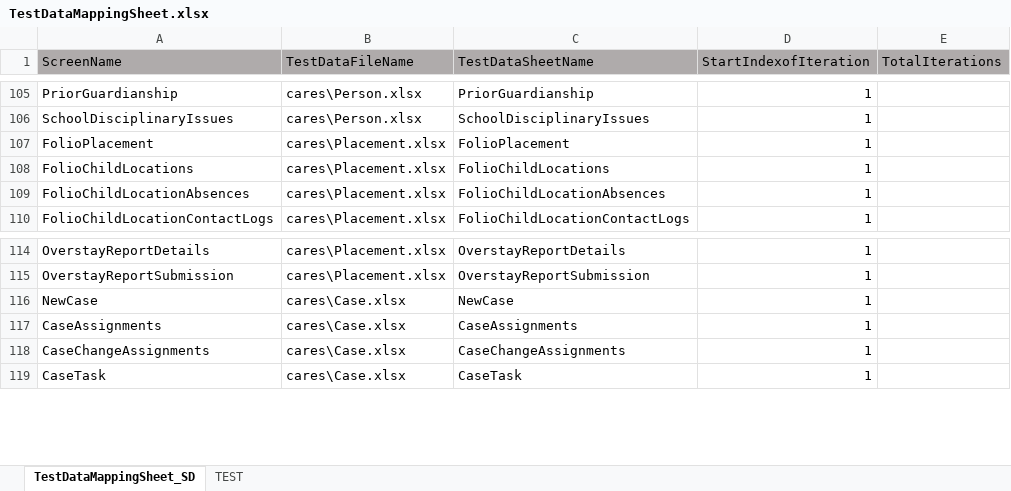
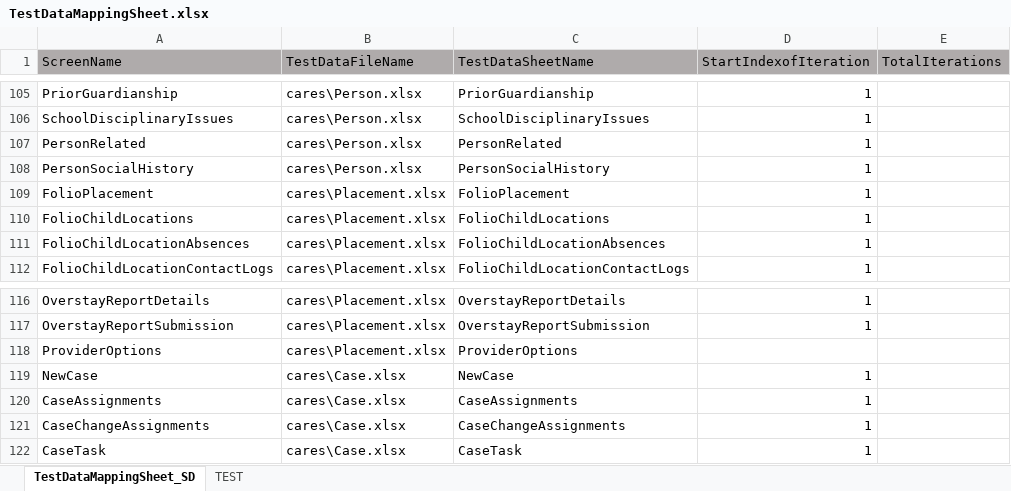
Before and after one commit to priya-singh4/POMExcelData, an Excel workbook: TestDataMappingSheet.xlsx, sheet TestDataMappingSheet_SD, drawn as a sheet; only a part is shown, gaps mark what is left out; values as stored, in another font and other column widths than the file's, no borders; the diff names each change by its address in the sheet, - before the commit and + after, or states it on an @@ line.

```diff
--- a/TestDataMappingSheet.xlsx (sheet TestDataMappingSheet_SD)
+++ b/TestDataMappingSheet.xlsx (sheet TestDataMappingSheet_SD)
+row 107: PersonRelated | cares\Person.xlsx | PersonRelated | 1
+row 108: PersonSocialHistory | cares\Person.xlsx | PersonSocialHistory | 1
+row 118: ProviderOptions | cares\Placement.xlsx | ProviderOptions
```
Also changed, not shown: Common.xlsx, Folio.xlsx.
